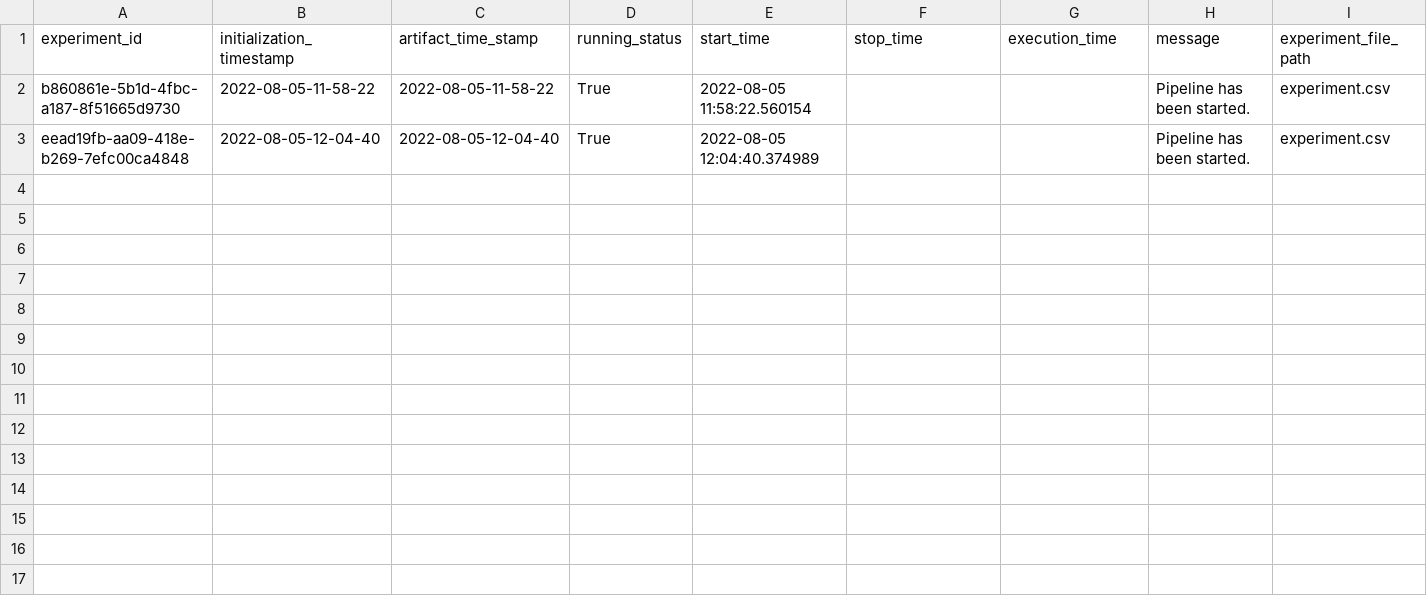
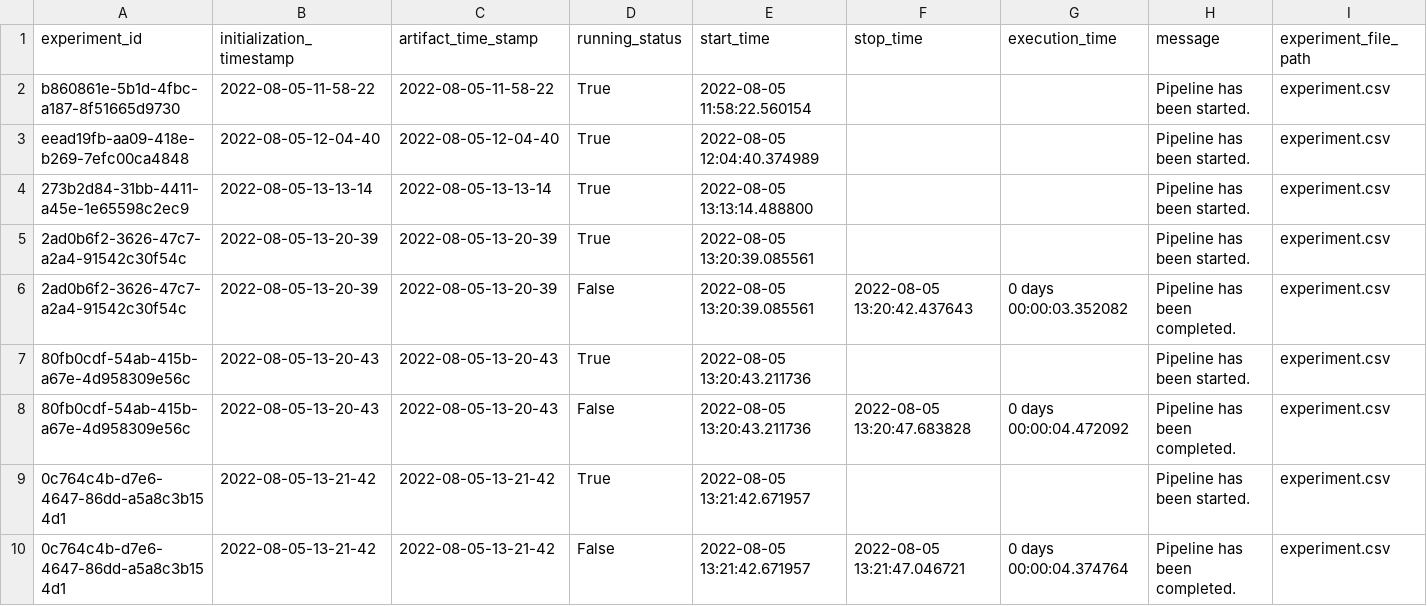
Before and after one commit to ANKITH-PATIL/insurance__premium_ml_prediction, a CSV file: insurance/artifact/experiment/experiment.csv, drawn as a sheet; only a part is shown; rows hold the shown columns only; the diff names each change by its address in the sheet, - before the commit and + after, or states it on an @@ line.

```diff
--- a/insurance/artifact/experiment/experiment.csv
+++ b/insurance/artifact/experiment/experiment.csv
+row 4: 273b2d84-31bb-4411-a45e-1e65598c2ec9 | 2022-08-05-13-13-14 | 2022-08-05-13-13-14 | True | 2022-08-05 13:13:14.488800 |  |  | Pipeline has been started. | experiment.csv
+row 5: 2ad0b6f2-3626-47c7-a2a4-91542c30f54c | 2022-08-05-13-20-39 | 2022-08-05-13-20-39 | True | 2022-08-05 13:20:39.085561 |  |  | Pipeline has been started. | experiment.csv
+row 6: 2ad0b6f2-3626-47c7-a2a4-91542c30f54c | 2022-08-05-13-20-39 | 2022-08-05-13-20-39 | False | 2022-08-05 13:20:39.085561 | 2022-08-05 13:20:42.437643 | 0 days 00:00:03.352082 | Pipeline has been completed. | experiment.csv
+row 7: 80fb0cdf-54ab-415b-a67e-4d958309e56c | 2022-08-05-13-20-43 | 2022-08-05-13-20-43 | True | 2022-08-05 13:20:43.211736 |  |  | Pipeline has been started. | experiment.csv
+row 8: 80fb0cdf-54ab-415b-a67e-4d958309e56c | 2022-08-05-13-20-43 | 2022-08-05-13-20-43 | False | 2022-08-05 13:20:43.211736 | 2022-08-05 13:20:47.683828 | 0 days 00:00:04.472092 | Pipeline has been completed. | experiment.csv
+row 9: 0c764c4b-d7e6-4647-86dd-a5a8c3b154d1 | 2022-08-05-13-21-42 | 2022-08-05-13-21-42 | True | 2022-08-05 13:21:42.671957 |  |  | Pipeline has been started. | experiment.csv
+row 10: 0c764c4b-d7e6-4647-86dd-a5a8c3b154d1 | 2022-08-05-13-21-42 | 2022-08-05-13-21-42 | False | 2022-08-05 13:21:42.671957 | 2022-08-05 13:21:47.046721 | 0 days 00:00:04.374764 | Pipeline has been completed. | experiment.csv
```
Also changed, not shown: 37 other files.
